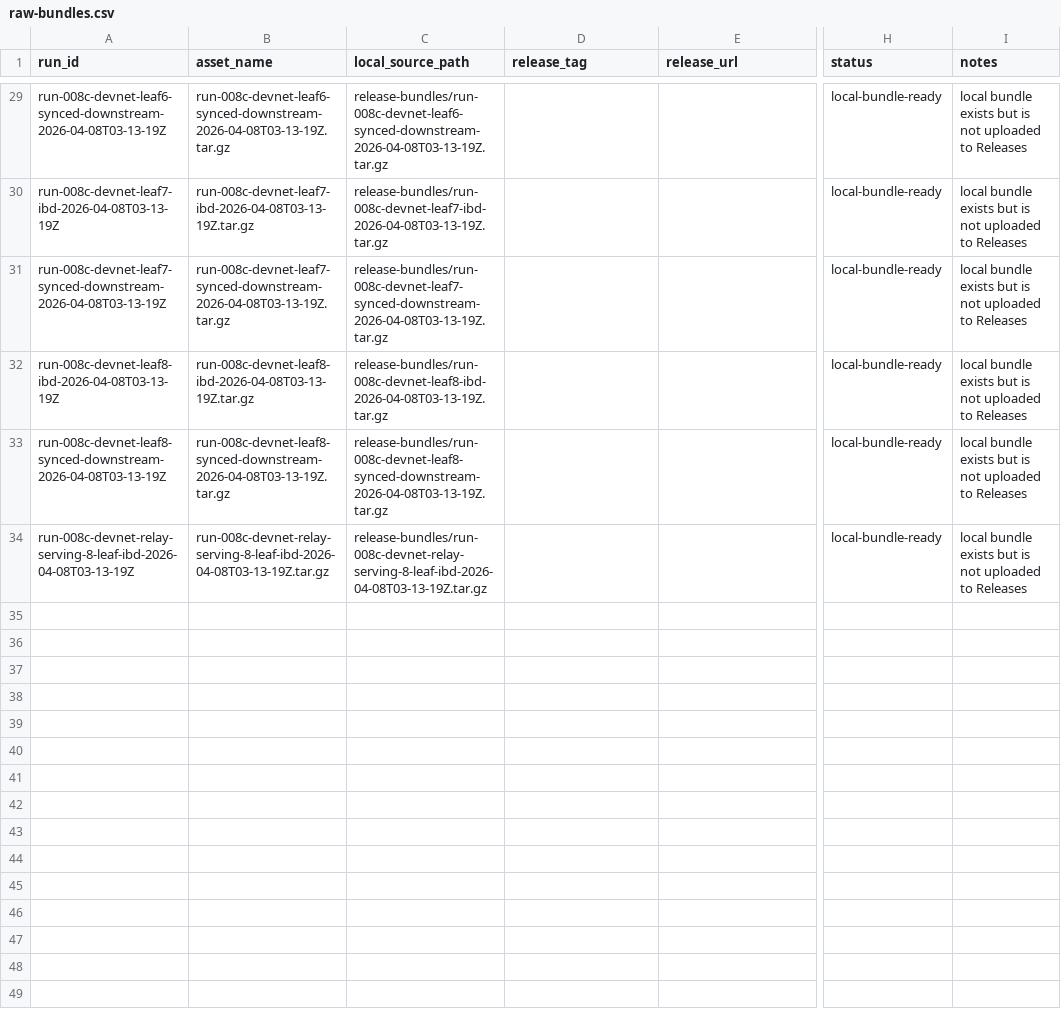
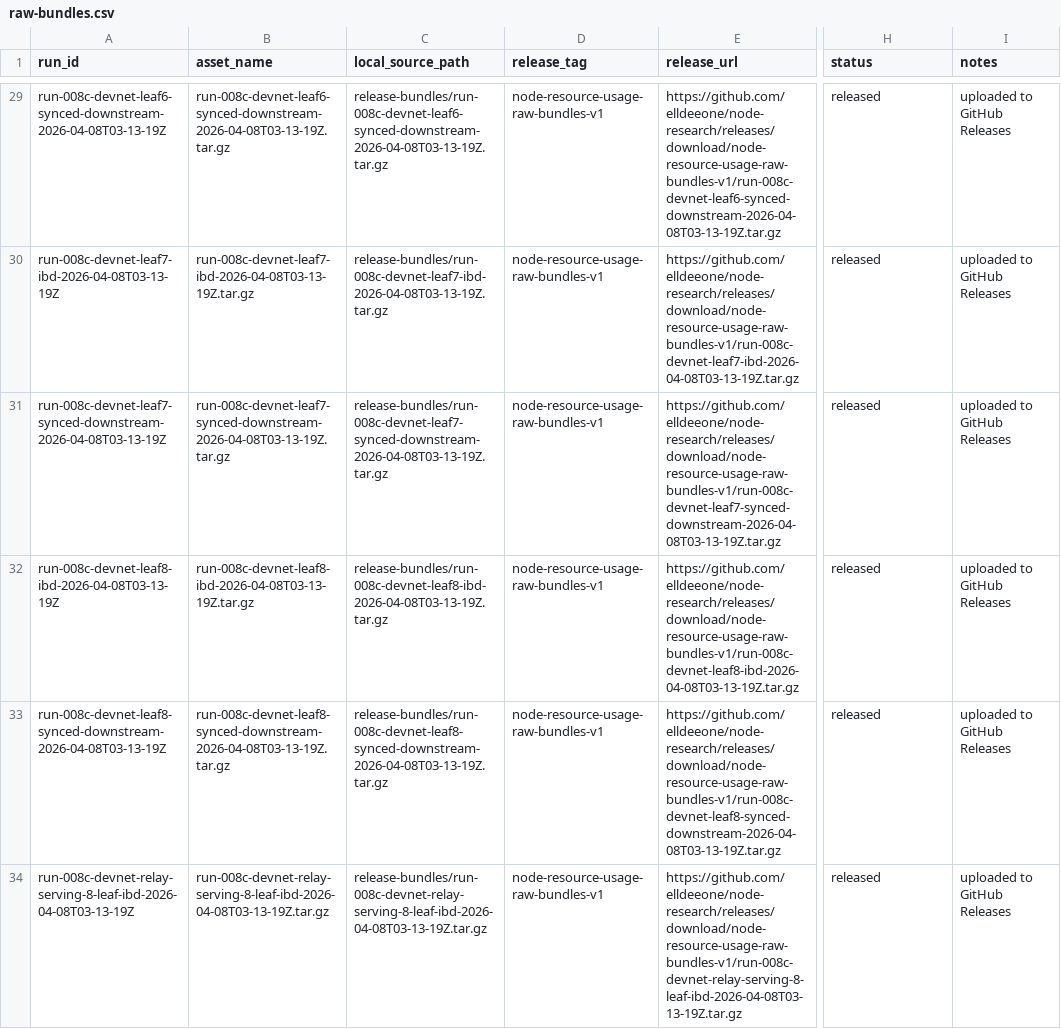
Before and after one commit to elldeeone/node-research, a CSV file: investigations/node-resource-usage/data/manifests/raw-bundles.csv, drawn as a sheet; only a part is shown, gaps mark what is left out; the diff covers the shown part only; the diff names each change by its address in the sheet, - before the commit and + after, or states it on an @@ line.

Commit message:
chore: publish raw bundle release manifest

```diff
--- a/investigations/node-resource-usage/data/manifests/raw-bundles.csv
+++ b/investigations/node-resource-usage/data/manifests/raw-bundles.csv
-D29:D34 (release_tag): (empty)
+D29:D34 (release_tag): node-resource-usage-raw-bundles-v1
-E29 (release_url): (empty)
+E29 (release_url): https://github.com/elldeeone/node-research/releases/download/node-resource-usage-raw-bundles-v1/run-008c-devnet-leaf6-synced-downstream-2026-04-08T03-13-19Z.tar.gz
-H29:H34 (status): local-bundle-ready
+H29:H34 (status): released
-I29:I34 (notes): local bundle exists but is not uploaded to Releases
+I29:I34 (notes): uploaded to GitHub Releases
-E30 (release_url): (empty)
+E30 (release_url): https://github.com/elldeeone/node-research/releases/download/node-resource-usage-raw-bundles-v1/run-008c-devnet-leaf7-ibd-2026-04-08T03-13-19Z.tar.gz
-E31 (release_url): (empty)
+E31 (release_url): https://github.com/elldeeone/node-research/releases/download/node-resource-usage-raw-bundles-v1/run-008c-devnet-leaf7-synced-downstream-2026-04-08T03-13-19Z.tar.gz
-E32 (release_url): (empty)
+E32 (release_url): https://github.com/elldeeone/node-research/releases/download/node-resource-usage-raw-bundles-v1/run-008c-devnet-leaf8-ibd-2026-04-08T03-13-19Z.tar.gz
-E33 (release_url): (empty)
+E33 (release_url): https://github.com/elldeeone/node-research/releases/download/node-resource-usage-raw-bundles-v1/run-008c-devnet-leaf8-synced-downstream-2026-04-08T03-13-19Z.tar.gz
-E34 (release_url): (empty)
+E34 (release_url): https://github.com/elldeeone/node-research/releases/download/node-resource-usage-raw-bundles-v1/run-008c-devnet-relay-serving-8-leaf-ibd-2026-04-08T03-13-19Z.tar.gz
```
Also changed, not shown: 108 edited cells elsewhere in this file.
